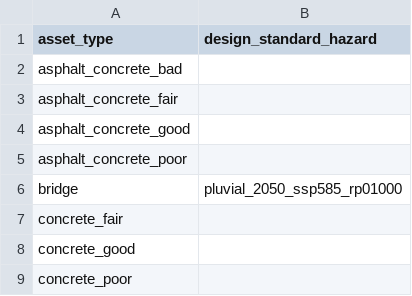
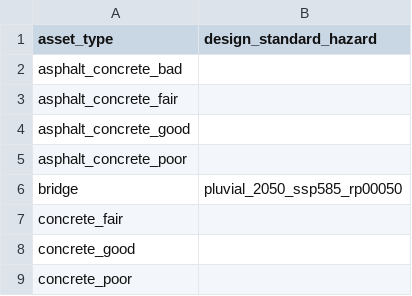
Before and after one commit to alisonpeard/oia-tanzania-2025, a CSV file: config/design_standards/pluvial.csv, drawn as a sheet; only a part is shown; the diff covers the shown part only.

Commit message:
bigfix: made sure design standards applied before anything else.

```diff
--- a/config/design_standards/pluvial.csv
+++ b/config/design_standards/pluvial.csv
@@ -5,3 +5,3 @@ asphalt_concrete_good,
 asphalt_concrete_poor,
-bridge,pluvial_2050_ssp585_rp01000
+bridge,pluvial_2050_ssp585_rp00050
 concrete_fair,
```
Also changed, not shown: 23 edited cells elsewhere in this file, 5 other files.
